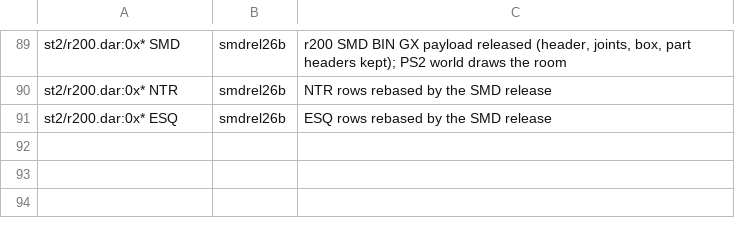
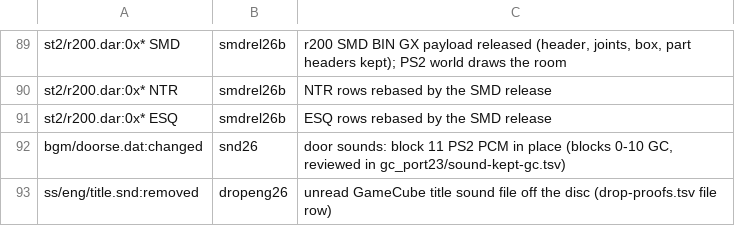
Before and after one commit to lamb2k/re4dc, a TSV file: port/dreamcast/tools/d367/rr/member-claims.tsv, drawn as a sheet; only a part is shown, gaps mark what is left out.

```diff
--- a/port/dreamcast/tools/d367/rr/member-claims.tsv
+++ b/port/dreamcast/tools/d367/rr/member-claims.tsv
@@ -91 +91,3 @@ st2/r200.dar:0x* NTR	smdrel26b	NTR rows rebased by the SMD release
 st2/r200.dar:0x* ESQ	smdrel26b	ESQ rows rebased by the SMD release
+bgm/doorse.dat:changed	snd26	door sounds: block 11 PS2 PCM in place (blocks 0-10 GC, reviewed in gc_port23/sound-kept-gc.tsv)
+ss/eng/title.snd:removed	dropeng26	unread GameCube title sound file off the disc (drop-proofs.tsv file row)
```
